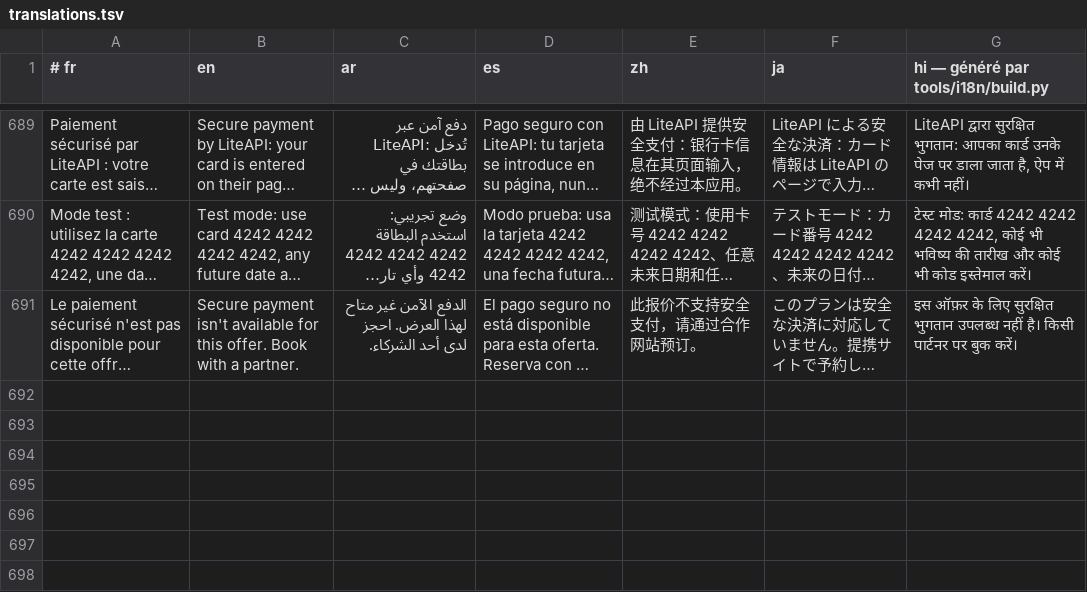
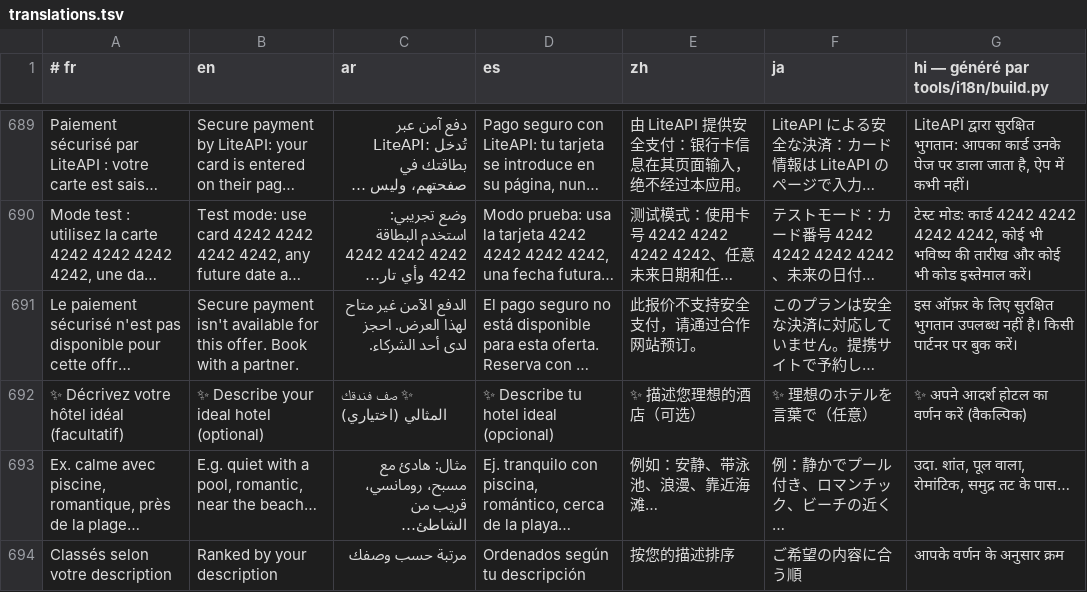
Before and after one commit to RiadBen95/riad, a TSV file: voyage/src/main/res/raw/translations.tsv, drawn as a sheet; only a part is shown, gaps mark what is left out; long unchanged cells end in …; the diff names each change by its address in the sheet, - before the commit and + after, or states it on an @@ line.

```diff
--- a/voyage/src/main/res/raw/translations.tsv
+++ b/voyage/src/main/res/raw/translations.tsv
+row 692: ✨ Décrivez votre hôtel idéal (facultatif) | ✨ Describe your ideal hotel (optional) | ✨ صف فندقك المثالي (اختياري) | ✨ Describe tu hotel ideal (opcional) | ✨ 描述您理想的酒店（可选） | ✨ 理想のホテルを言葉で（任意） | ✨ अपने आदर्श होटल का वर्णन करें (वैकल्पिक)
+row 693: Ex. calme avec piscine, romantique, près de la plage… | E.g. quiet with a pool, romantic, near the beach… | مثال: هادئ مع مسبح، رومانسي، قريب من الشاطئ… | Ej. tranquilo con piscina, romántico, cerca de la playa… | 例如：安静、带泳池、浪漫、靠近海滩… | 例：静かでプール付き、ロマンチック、ビーチの近く… | उदा. शांत, पूल वाला, रोमांटिक, समुद्र तट के पास…
+row 694: Classés selon votre description | Ranked by your description | مرتبة حسب وصفك | Ordenados según tu descripción | 按您的描述排序 | ご希望の内容に合う順 | आपके वर्णन के अनुसार क्रम
```
Also changed, not shown: 5 other files.
